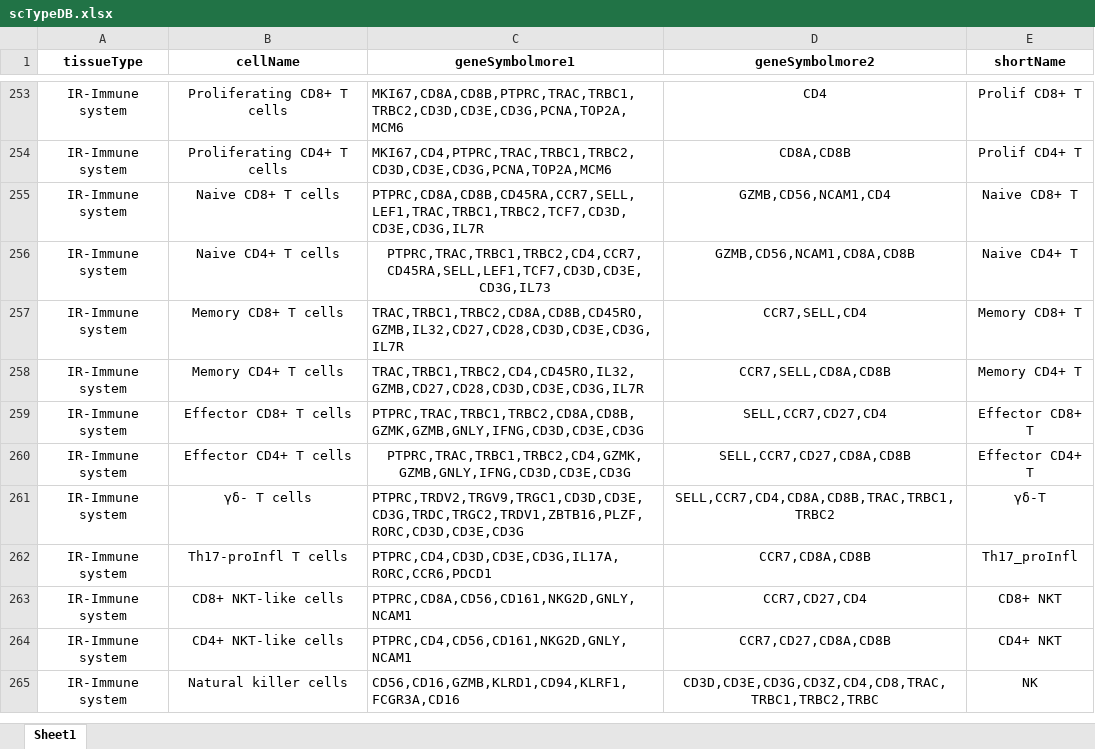
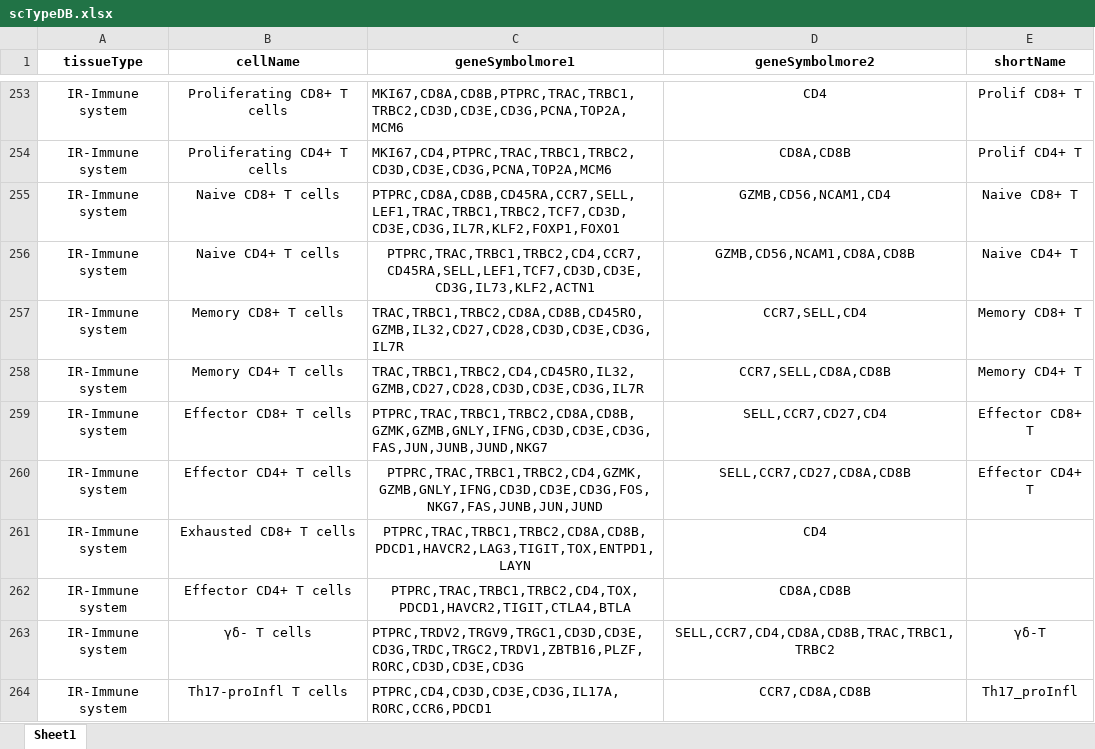
Before and after one commit to OncologyHNJ/crocketa, an Excel workbook: ref/scTypeDB.xlsx, sheet Sheet1, drawn as a sheet; only a part is shown, gaps mark what is left out; the shorter side is filled out with more unchanged rows; values as stored, in another font and other column widths than the file's, no borders; the diff names each change by its address in the sheet, - before the commit and + after, or states it on an @@ line.

Commit message:
Add files via upload

```diff
--- a/ref/scTypeDB.xlsx (sheet Sheet1)
+++ b/ref/scTypeDB.xlsx (sheet Sheet1)
-C255 (geneSymbolmore1): PTPRC,CD8A,CD8B,CD45RA,CCR7,SELL,LEF1,TRAC,TRBC1,TRBC2,TCF7,CD3D,CD3E,CD3G,IL7R
+C255 (geneSymbolmore1): PTPRC,CD8A,CD8B,CD45RA,CCR7,SELL,LEF1,TRAC,TRBC1,TRBC2,TCF7,CD3D,CD3E,CD3G,IL7R,KLF2,FOXP1,FOXO1
-C256 (geneSymbolmore1): PTPRC,TRAC,TRBC1,TRBC2,CD4,CCR7,CD45RA,SELL,LEF1,TCF7,CD3D,CD3E,CD3G,IL73
+C256 (geneSymbolmore1): PTPRC,TRAC,TRBC1,TRBC2,CD4,CCR7,CD45RA,SELL,LEF1,TCF7,CD3D,CD3E,CD3G,IL73,KLF2,ACTN1
-C259 (geneSymbolmore1): PTPRC,TRAC,TRBC1,TRBC2,CD8A,CD8B,GZMK,GZMB,GNLY,IFNG,CD3D,CD3E,CD3G
+C259 (geneSymbolmore1): PTPRC,TRAC,TRBC1,TRBC2,CD8A,CD8B,GZMK,GZMB,GNLY,IFNG,CD3D,CD3E,CD3G,FAS,JUN,JUNB,JUND,NKG7
-C260 (geneSymbolmore1): PTPRC,TRAC,TRBC1,TRBC2,CD4,GZMK,GZMB,GNLY,IFNG,CD3D,CD3E,CD3G
+C260 (geneSymbolmore1): PTPRC,TRAC,TRBC1,TRBC2,CD4,GZMK,GZMB,GNLY,IFNG,CD3D,CD3E,CD3G,FOS,NKG7,FAS,JUNB,JUN,JUND
+row 261: IR-Immune system | Exhausted CD8+ T cells | PTPRC,TRAC,TRBC1,TRBC2,CD8A,CD8B,PDCD1,HAVCR2,LAG3,TIGIT,TOX,ENTPD1,LAYN | CD4
+row 262: IR-Immune system | Effector CD4+ T cells | PTPRC,TRAC,TRBC1,TRBC2,CD4,TOX,PDCD1,HAVCR2,TIGIT,CTLA4,BTLA | CD8A,CD8B
```
